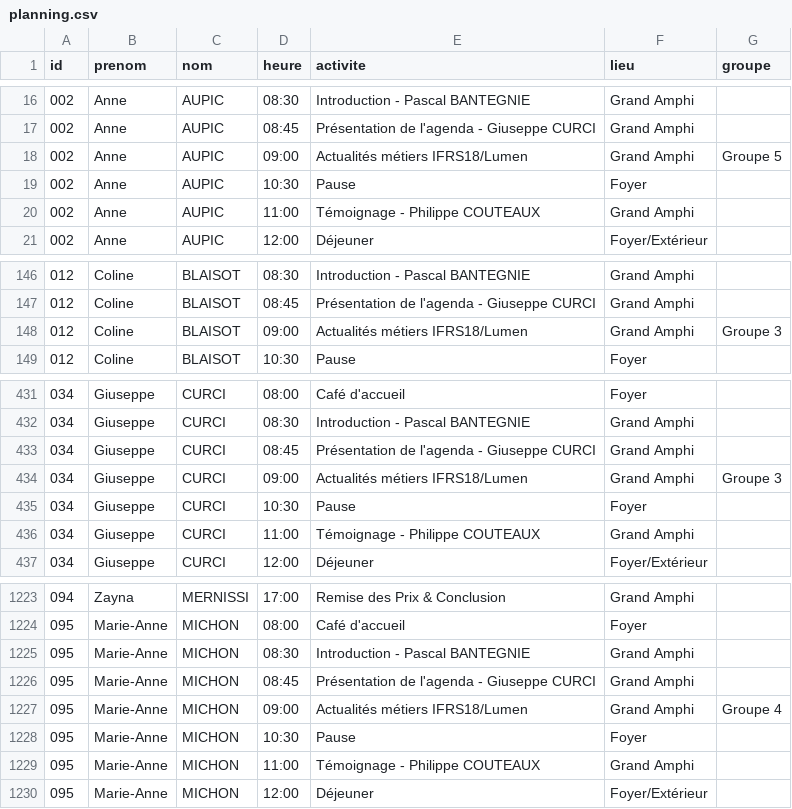
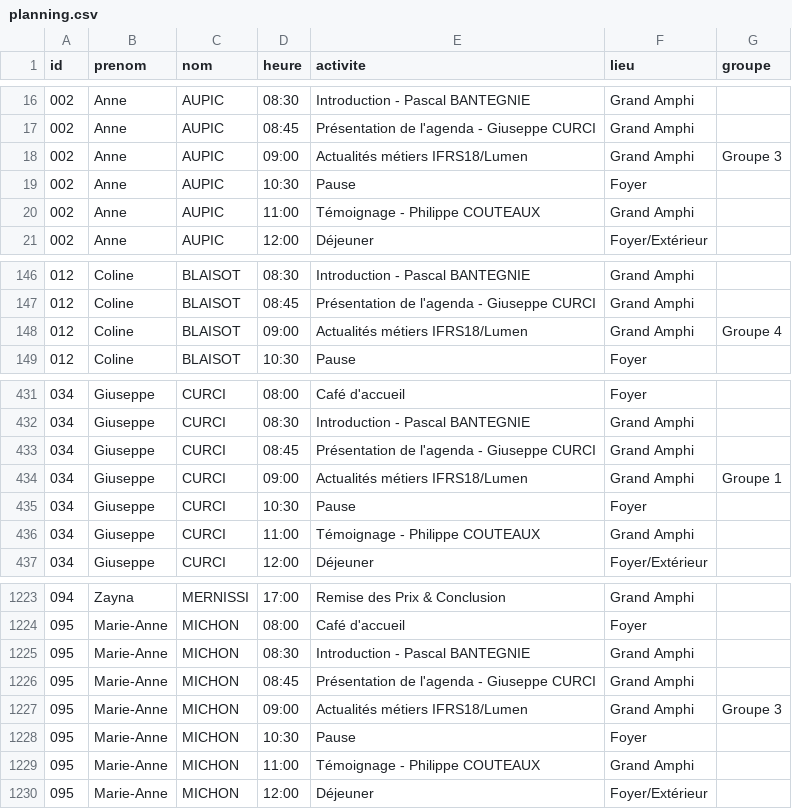
Before and after one commit to romylxbr/TEST2, a CSV file: planning.csv, drawn as a sheet; only a part is shown, gaps mark what is left out.

Commit message:
Update planning.csv

```diff
--- a/planning.csv
+++ b/planning.csv
@@ -17,3 +17,3 @@ id;prenom;nom;heure;activite;lieu;groupe
 002;Anne;AUPIC;08:45;Présentation de l'agenda - Giuseppe CURCI;Grand Amphi;
-002;Anne;AUPIC;09:00;Actualités métiers IFRS18/Lumen;Grand Amphi;Groupe 5;
+002;Anne;AUPIC;09:00;Actualités métiers IFRS18/Lumen;Grand Amphi;Groupe 3;
 002;Anne;AUPIC;10:30;Pause;Foyer;
@@ -147,3 +147,3 @@ id;prenom;nom;heure;activite;lieu;groupe
 012;Coline;BLAISOT;08:45;Présentation de l'agenda - Giuseppe CURCI;Grand Amphi;
-012;Coline;BLAISOT;09:00;Actualités métiers IFRS18/Lumen;Grand Amphi;Groupe 3;
+012;Coline;BLAISOT;09:00;Actualités métiers IFRS18/Lumen;Grand Amphi;Groupe 4;
 012;Coline;BLAISOT;10:30;Pause;Foyer;
@@ -433,3 +433,3 @@ id;prenom;nom;heure;activite;lieu;groupe
 034;Giuseppe;CURCI;08:45;Présentation de l'agenda - Giuseppe CURCI;Grand Amphi;
-034;Giuseppe;CURCI;09:00;Actualités métiers IFRS18/Lumen;Grand Amphi;Groupe 3;
+034;Giuseppe;CURCI;09:00;Actualités métiers IFRS18/Lumen;Grand Amphi;Groupe 1;
 034;Giuseppe;CURCI;10:30;Pause;Foyer;
@@ -1226,3 +1226,3 @@ id;prenom;nom;heure;activite;lieu;groupe
 095;Marie-Anne;MICHON;08:45;Présentation de l'agenda - Giuseppe CURCI;Grand Amphi;
-095;Marie-Anne;MICHON;09:00;Actualités métiers IFRS18/Lumen;Grand Amphi;Groupe 4;
+095;Marie-Anne;MICHON;09:00;Actualités métiers IFRS18/Lumen;Grand Amphi;Groupe 3;
 095;Marie-Anne;MICHON;10:30;Pause;Foyer;
```
